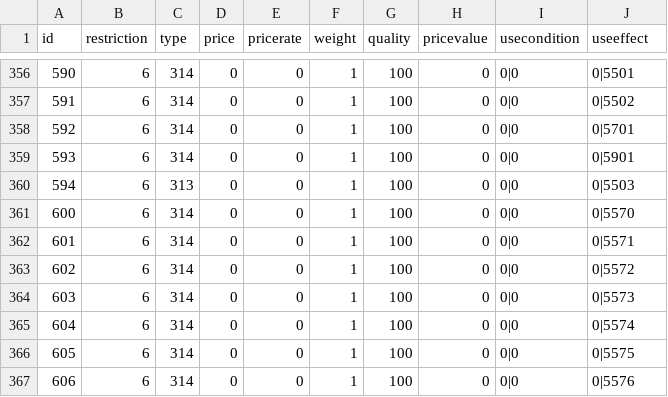
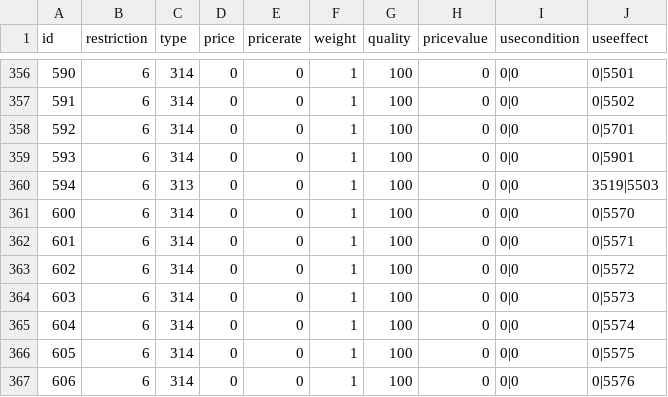
Before and after one commit to trebor57/osrose, a CSV file: Binary/data/useitem_data.csv, drawn as a sheet; only a part is shown, gaps mark what is left out.

Commit message:
[Fix] -> charserver had a fatal error when creating a new character, a column was missing (thanks to Rob to have seen this), -> hairStyle is now correctly saved (wrong column name), (thanks Rob again), -> some packet changed for summons (from books),
[+]
-> added new buff SUMMON_BUFF which is only for supportive summons (like Lucky ghost),
-> Lucky ghost buffs player when summoned (but only once, as RoseNA), summon and buff last 10 minutes (Item: 454/10),

[Changed]
-> bonfires (and salamender / mana flames) die when owner too far away from them,

[useitemdata.csv]
-> changed value in this file for lucky ghost to put the buff skill value (594/10),
-> if you want to add a skill (buff) for a "book" like lucky ghost, put in in the "before last", so at x there: x|y

[MySQL]
-> characters.sql changed by Rob to add some extra chars to the class skills,

```diff
--- a/Binary/data/useitem_data.csv
+++ b/Binary/data/useitem_data.csv
@@ -359,3 +359,3 @@ id,restriction,type,price,pricerate,weight,quality,pricevalue,usecondition,useef
 593,6,314,0,0,1,100,0,0|0,0|5901
-594,6,313,0,0,1,100,0,0|0,0|5503
+594,6,313,0,0,1,100,0,0|0,3519|5503
 600,6,314,0,0,1,100,0,0|0,0|5570
```
Also changed, not shown: 15 other files.
